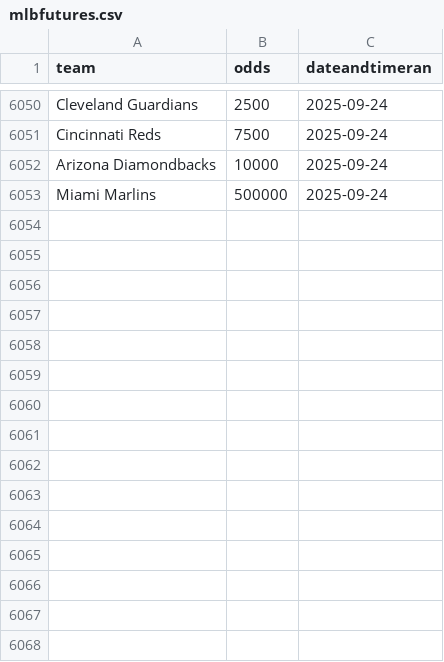
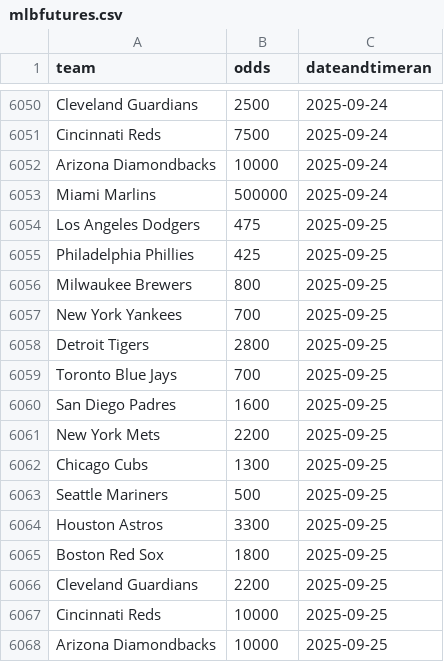
Before and after one commit to nels2248/mlbfutures, a CSV file: mlbfutures.csv, drawn as a sheet; only a part is shown, gaps mark what is left out.

```diff
--- a/mlbfutures.csv
+++ b/mlbfutures.csv
@@ -6053 +6053,16 @@ Arizona Diamondbacks,10000,2025-09-24
 Miami Marlins,500000,2025-09-24
+Los Angeles Dodgers,475,2025-09-25
+Philadelphia Phillies,425,2025-09-25
+Milwaukee Brewers,800,2025-09-25
+New York Yankees,700,2025-09-25
+Detroit Tigers,2800,2025-09-25
+Toronto Blue Jays,700,2025-09-25
+San Diego Padres,1600,2025-09-25
+New York Mets,2200,2025-09-25
+Chicago Cubs,1300,2025-09-25
+Seattle Mariners,500,2025-09-25
+Houston Astros,3300,2025-09-25
+Boston Red Sox,1800,2025-09-25
+Cleveland Guardians,2200,2025-09-25
+Cincinnati Reds,10000,2025-09-25
+Arizona Diamondbacks,10000,2025-09-25
```
Also changed, not shown: 1 other file.
